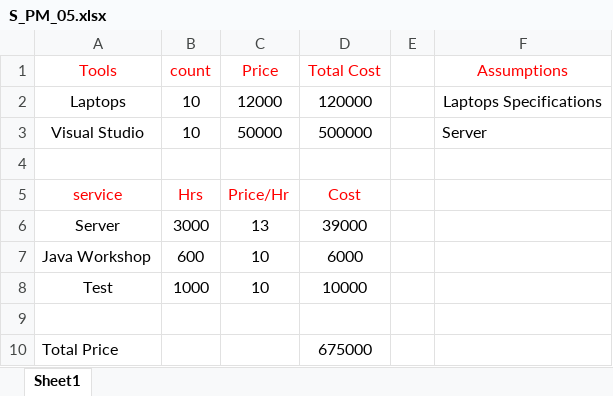
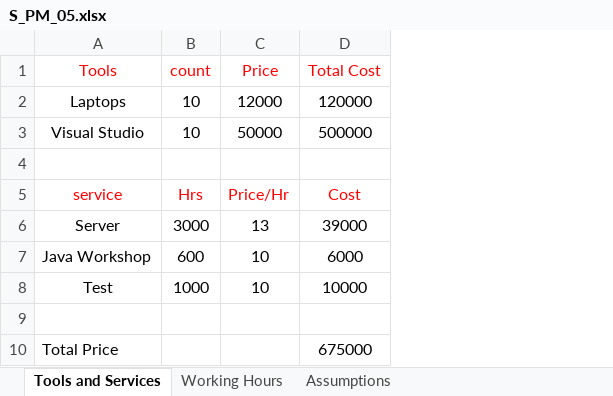
Before and after one commit to abdelrhmanelgharib/Sprints, an Excel workbook: ProjectManagement/S_PM_05.xlsx, sheet Tools and Services, drawn as a sheet; values as stored, in another font and other column widths than the file's, no borders; the diff names each change by its address in the sheet, - before the commit and + after, or states it on an @@ line.

```diff
--- a/ProjectManagement/S_PM_05.xlsx (sheet Tools and Services)
+++ b/ProjectManagement/S_PM_05.xlsx (sheet Tools and Services)
-sheet tab: Sheet1
+sheet tab: Tools and Services
+sheet tab: Working Hours
+sheet tab: Assumptions
-column E, empty
-column F (Assumptions), rows 2-3: Laptops Specifications | Server
```
